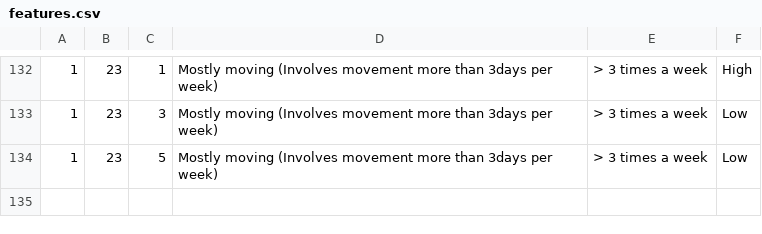
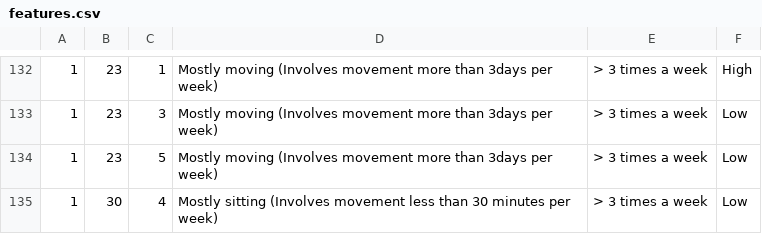
Before and after one commit to ahmedfadhil/CoachAIBot, a CSV file: csvs/features.csv, drawn as a sheet; only a part is shown, gaps mark what is left out; the diff names each change by its address in the sheet, - before the commit and + after, or states it on an @@ line.

```diff
--- a/csvs/features.csv
+++ b/csvs/features.csv
+row 135: 1 | 30 | 4 | Mostly sitting (Involves movement less than 30 minutes per week) | > 3 times a week | Low
```
Also changed, not shown: csvs/result.csv, 3 other files.
